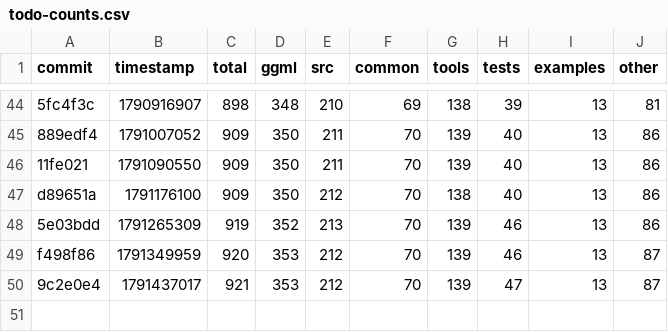
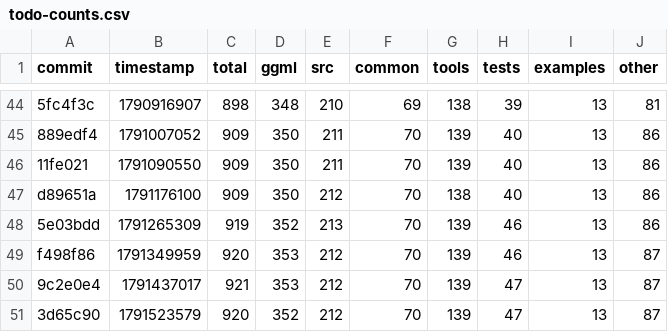
Before and after one commit to ggml-org/llama.cpp-dev, a CSV file: todo-counts.csv, drawn as a sheet; only a part is shown, gaps mark what is left out; the diff names each change by its address in the sheet, - before the commit and + after, or states it on an @@ line.

```diff
--- a/todo-counts.csv
+++ b/todo-counts.csv
+row 51: 3d65c90 | 1791523579 | 920 | 352 | 212 | 70 | 139 | 47 | 13 | 87
```
Also changed, not shown: 2 other files.
